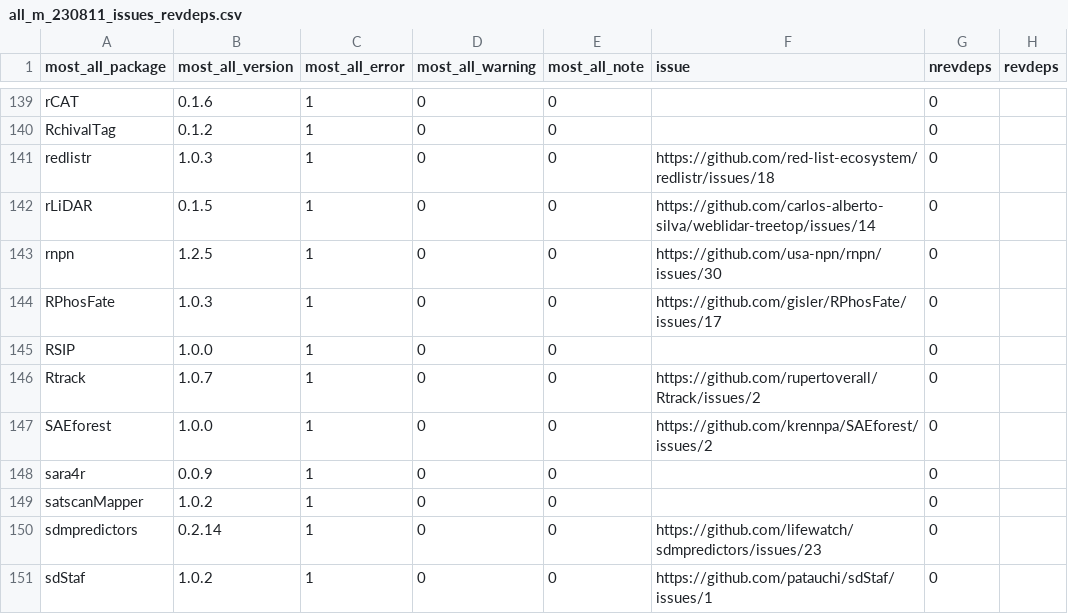
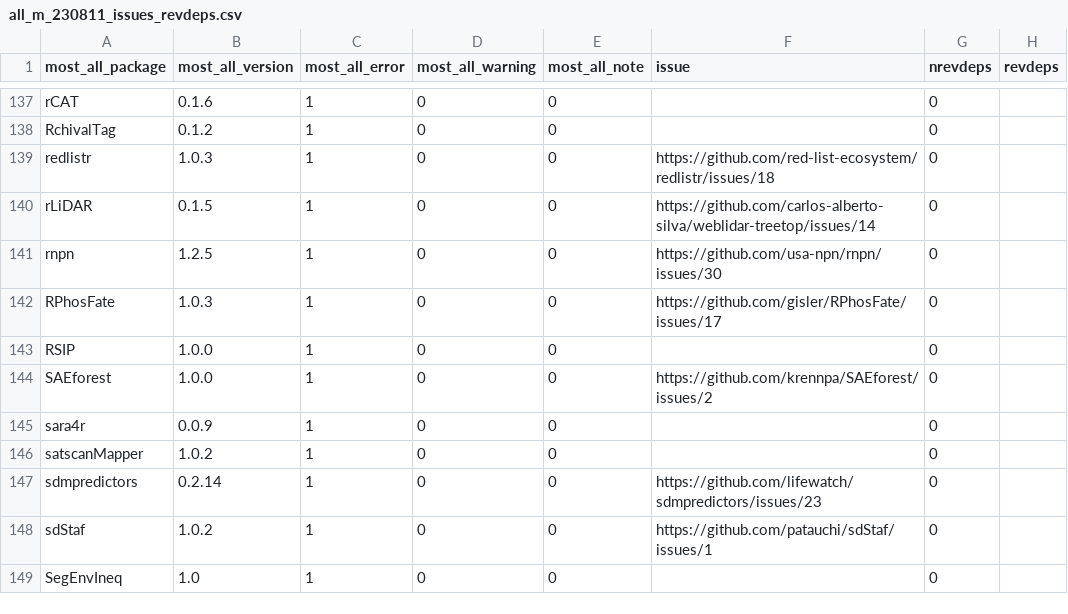
Before and after one commit to r-spatial/evolution, a CSV file: all_m_230811_issues_revdeps.csv, drawn as a sheet; only a part is shown, gaps mark what is left out; the shorter side is filled out with more unchanged rows; removed rows and columns are numbered as before the commit, all else as after; the diff covers the shown part only; the diff names each change by its address in the sheet, - before the commit and + after, or states it on an @@ line.

Commit message:
add listing of issues and revdeps of ERROR packages

```diff
--- a/all_m_230811_issues_revdeps.csv
+++ b/all_m_230811_issues_revdeps.csv
-row 146: Rtrack | 1.0.7 | 1 | 0 | 0 | https://github.com/rupertoverall/Rtrack/issues/2 | 0
```
Also changed, not shown: 3 added rows and 2 removed rows elsewhere in this file.
